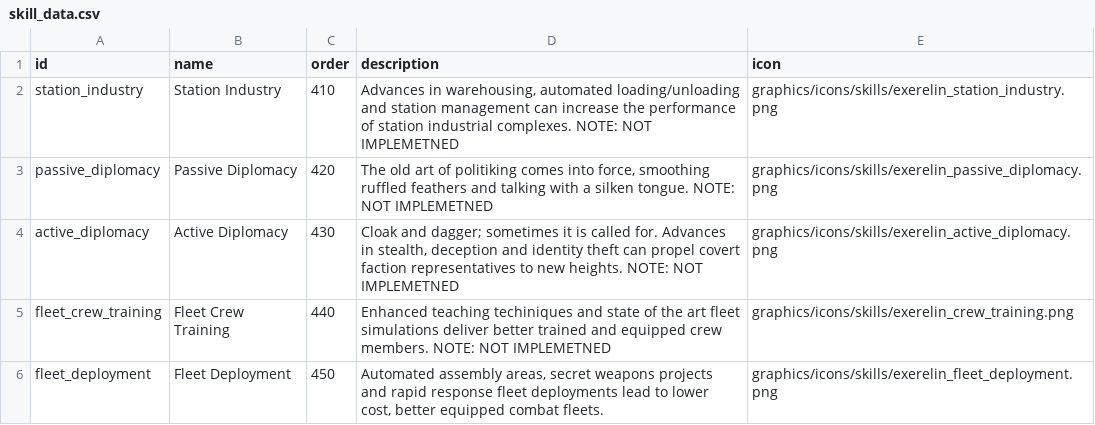
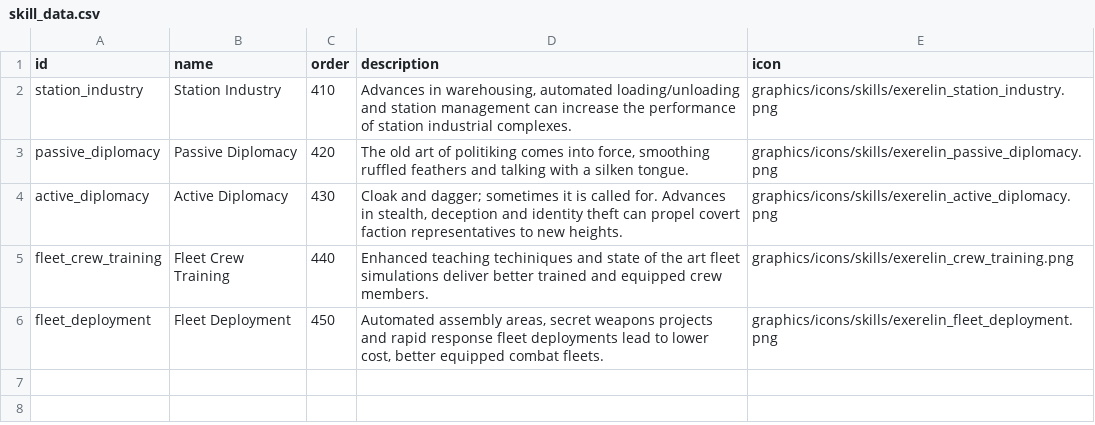
Before and after one commit to Histidine91/Nexerelin, a CSV file: data/characters/skills/skill_data.csv, drawn as a sheet.

```diff
--- a/data/characters/skills/skill_data.csv
+++ b/data/characters/skills/skill_data.csv
@@ -1,6 +1,6 @@
 id,name,order,description,icon
-station_industry,Station Industry,410,"Advances in warehousing, automated loading/unloading and station management can increase the performance of station industrial complexes. NOTE: NOT IMPLEMETNED",graphics/icons/skills/exerelin_station_industry.png
-passive_diplomacy,Passive Diplomacy,420,"The old art of politiking comes into force, smoothing ruffled feathers and talking with a silken tongue. NOTE: NOT IMPLEMETNED",graphics/icons/skills/exerelin_passive_diplomacy.png
-active_diplomacy,Active Diplomacy,430,"Cloak and dagger; sometimes it is called for. Advances in stealth, deception and identity theft can propel covert faction representatives to new heights. NOTE: NOT IMPLEMETNED",graphics/icons/skills/exerelin_active_diplomacy.png
-fleet_crew_training,Fleet Crew Training,440,"Enhanced teaching techiniques and state of the art fleet simulations deliver better trained and equipped crew members. NOTE: NOT IMPLEMETNED",graphics/icons/skills/exerelin_crew_training.png
+station_industry,Station Industry,410,"Advances in warehousing, automated loading/unloading and station management can increase the performance of station industrial complexes.",graphics/icons/skills/exerelin_station_industry.png
+passive_diplomacy,Passive Diplomacy,420,"The old art of politiking comes into force, smoothing ruffled feathers and talking with a silken tongue.",graphics/icons/skills/exerelin_passive_diplomacy.png
+active_diplomacy,Active Diplomacy,430,"Cloak and dagger; sometimes it is called for. Advances in stealth, deception and identity theft can propel covert faction representatives to new heights.",graphics/icons/skills/exerelin_active_diplomacy.png
+fleet_crew_training,Fleet Crew Training,440,"Enhanced teaching techiniques and state of the art fleet simulations deliver better trained and equipped crew members.",graphics/icons/skills/exerelin_crew_training.png
 fleet_deployment,Fleet Deployment,450,"Automated assembly areas, secret weapons projects and rapid response fleet deployments lead to lower cost, better equipped combat fleets.",graphics/icons/skills/exerelin_fleet_deployment.png
```
Also changed, not shown: data/strings/descriptions.csv, 18 other files.
